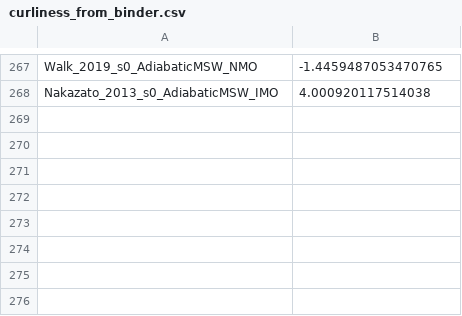
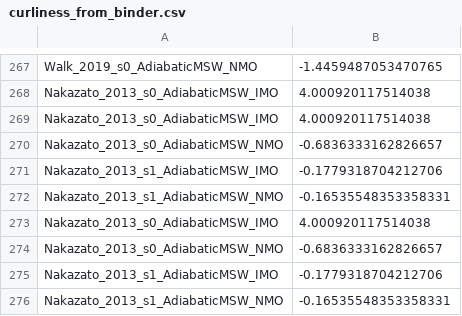
Before and after one commit to stlgolfer/snewpyternary, a CSV file: curliness_from_binder.csv, drawn as a sheet; only a part is shown, gaps mark what is left out.

```diff
--- a/curliness_from_binder.csv
+++ b/curliness_from_binder.csv
@@ -268 +268,9 @@ Walk_2019_s0_AdiabaticMSW_NMO,-1.4459487053470765
 Nakazato_2013_s0_AdiabaticMSW_IMO,4.000920117514038
+Nakazato_2013_s0_AdiabaticMSW_IMO,4.000920117514038
+Nakazato_2013_s0_AdiabaticMSW_NMO,-0.6836333162826657
+Nakazato_2013_s1_AdiabaticMSW_IMO,-0.1779318704212706
+Nakazato_2013_s1_AdiabaticMSW_NMO,-0.16535548353358331
+Nakazato_2013_s0_AdiabaticMSW_IMO,4.000920117514038
+Nakazato_2013_s0_AdiabaticMSW_NMO,-0.6836333162826657
+Nakazato_2013_s1_AdiabaticMSW_IMO,-0.1779318704212706
+Nakazato_2013_s1_AdiabaticMSW_NMO,-0.16535548353358331
```
Also changed, not shown: 11 other files.
